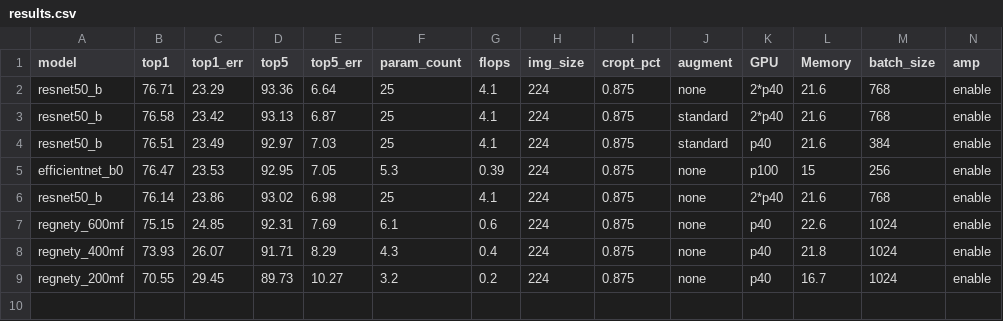
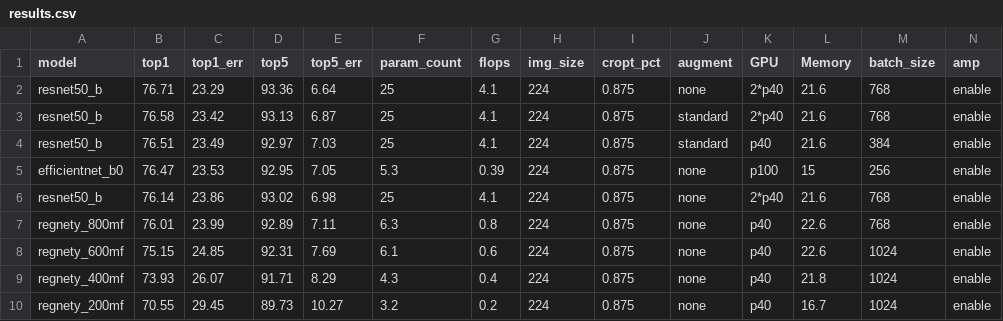
Before and after one commit to xslidi/EfficientNets_ddl_apex, a CSV file: results.csv, drawn as a sheet; only a part is shown; rows hold the shown columns only; the diff names each change by its address in the sheet, - before the commit and + after, or states it on an @@ line.

Commit message:
updata result of regnet_08

```diff
--- a/results.csv
+++ b/results.csv
+row 7: regnety_800mf | 76.01 | 23.99 | 92.89 | 7.11 | 6.3 | 0.8 | 224 | 0.875 | none | p40 | 22.6 | 768 | enable
```
